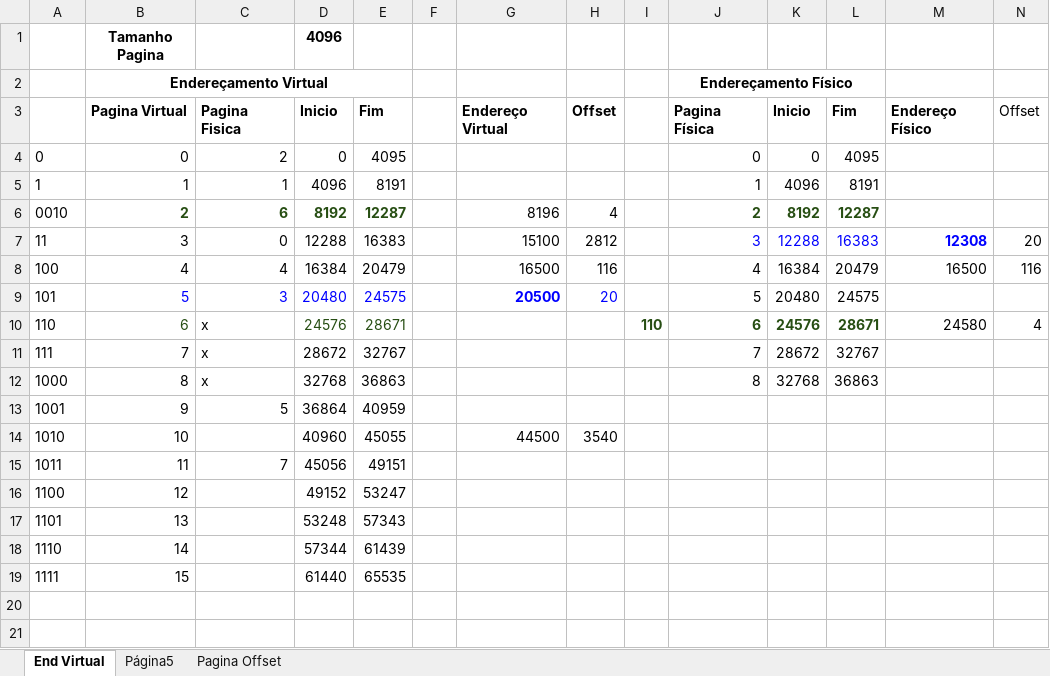
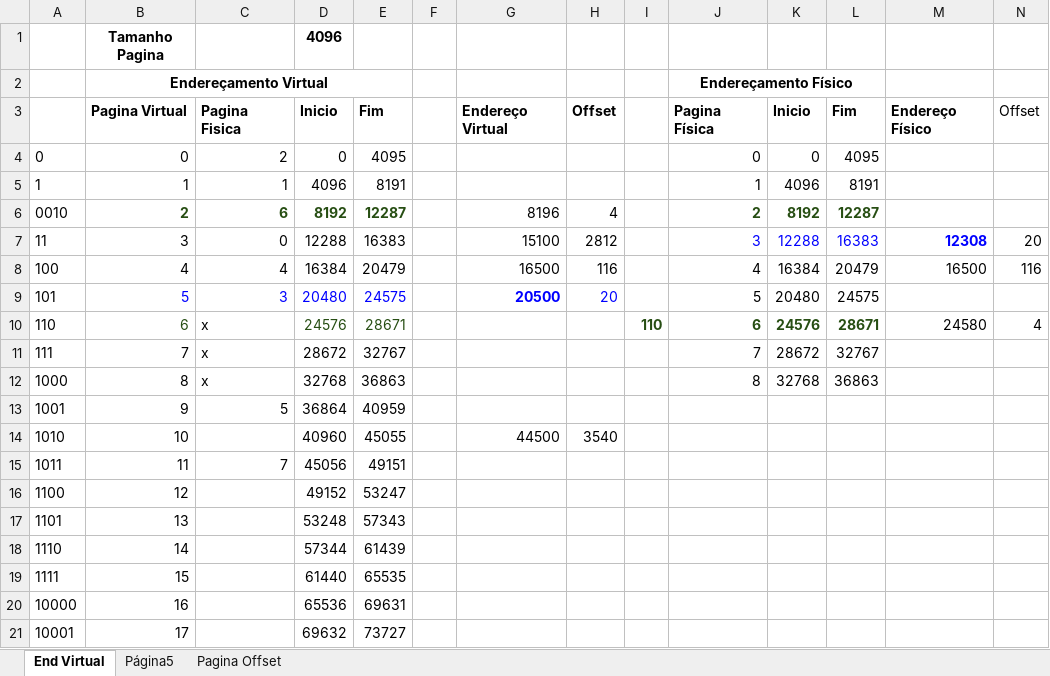
Before and after one commit to joao123marcos/Fagamoon, an Excel workbook: Periodo 5/Sistemas Operacionais/Endereçamento Virtual.xlsx, sheet End Virtual, drawn as a sheet; values as stored, in another font and other column widths than the file's, no borders; charts and pictures not drawn; the diff names each change by its address in the sheet, - before the commit and + after, or states it on an @@ line.

```diff
--- a/Periodo 5/Sistemas Operacionais/Endereçamento Virtual.xlsx (sheet End Virtual)
+++ b/Periodo 5/Sistemas Operacionais/Endereçamento Virtual.xlsx (sheet End Virtual)
+row 20: 10000 | 16 |  | 65536 | 69631
+row 21: 10001 | 17 |  | 69632 | 73727
```
Also changed, not shown: sheet Pagina Offset, formulas that keep their value, charts or pictures, 4 other files.
